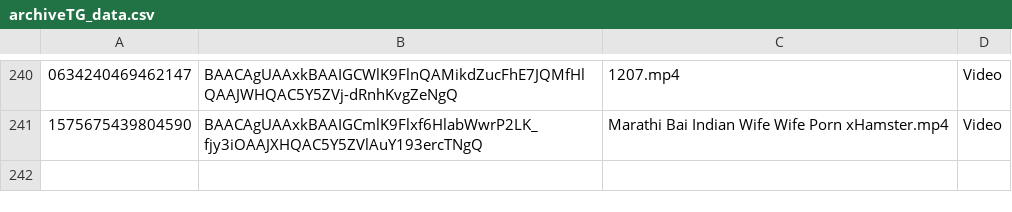
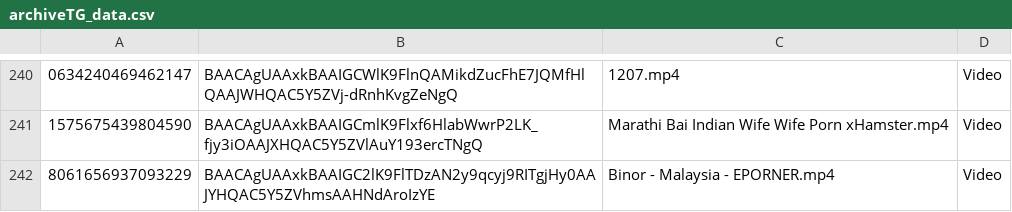
Before and after one commit to nikovlod/archivepronto, a CSV file: archiveTG_data.csv, drawn as a sheet; only a part is shown, gaps mark what is left out; the diff names each change by its address in the sheet, - before the commit and + after, or states it on an @@ line.

Commit message:
Add new file to archive

```diff
--- a/archiveTG_data.csv
+++ b/archiveTG_data.csv
+row 242: 8061656937093229 | BAACAgUAAxkBAAIGC2lK9FlTDzAN2y9qcyj9RITgjHy0AAJYHQAC5Y5ZVhmsAAHNdAroIzYE | Binor - Malaysia - EPORNER.mp4 | Video
```
